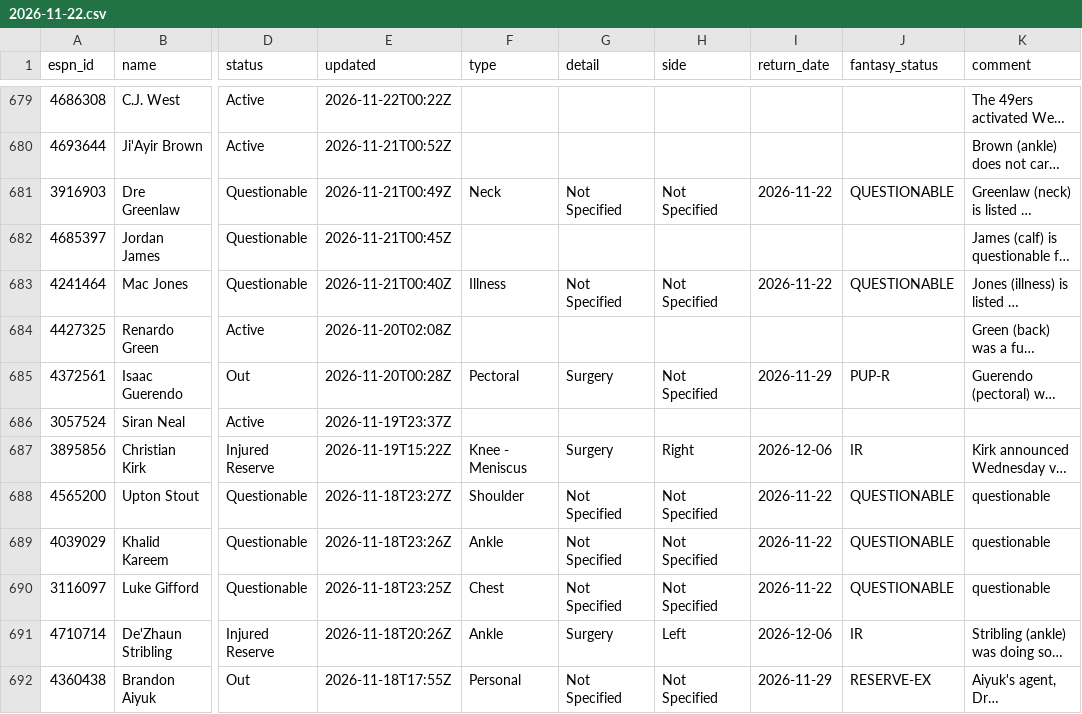
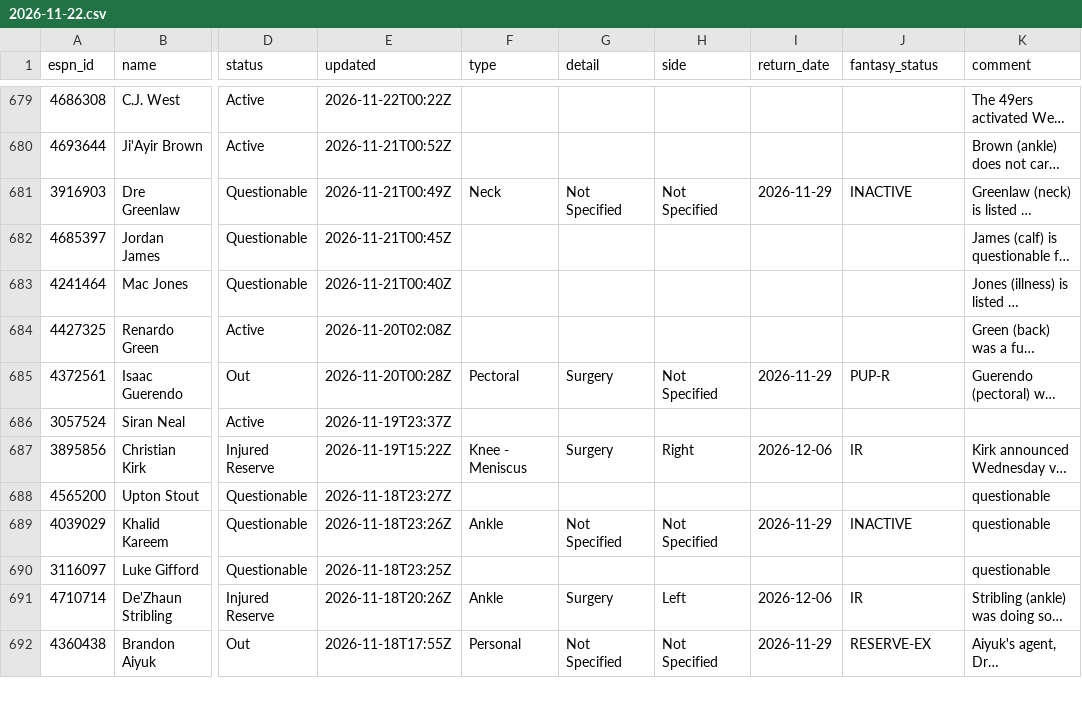
Before and after one commit to ChefJulio/nfl-edge, a CSV file: data/espn_injuries/2026-11-22.csv, drawn as a sheet; only a part is shown, gaps mark what is left out; long unchanged cells end in …; the diff covers the shown part only; the diff names each change by its address in the sheet, - before the commit and + after, or states it on an @@ line.

```diff
--- a/data/espn_injuries/2026-11-22.csv
+++ b/data/espn_injuries/2026-11-22.csv
-I681 (return_date): 2026-11-22
+I681 (return_date): 2026-11-29
-J681 (fantasy_status): QUESTIONABLE
+J681 (fantasy_status): INACTIVE
-F683 (type): Illness
+F683 (type): (empty)
-G683 (detail): Not Specified
+G683 (detail): (empty)
-H683 (side): Not Specified
+H683 (side): (empty)
-I683 (return_date): 2026-11-22
+I683 (return_date): (empty)
-J683 (fantasy_status): QUESTIONABLE
+J683 (fantasy_status): (empty)
-F688 (type): Shoulder
+F688 (type): (empty)
-G688 (detail): Not Specified
+G688 (detail): (empty)
-H688 (side): Not Specified
+H688 (side): (empty)
-I688 (return_date): 2026-11-22
+I688 (return_date): (empty)
-J688 (fantasy_status): QUESTIONABLE
+J688 (fantasy_status): (empty)
-I689 (return_date): 2026-11-22
+I689 (return_date): 2026-11-29
-J689 (fantasy_status): QUESTIONABLE
+J689 (fantasy_status): INACTIVE
-F690 (type): Chest
+F690 (type): (empty)
-G690 (detail): Not Specified
+G690 (detail): (empty)
-H690 (side): Not Specified
+H690 (side): (empty)
-I690 (return_date): 2026-11-22
+I690 (return_date): (empty)
-J690 (fantasy_status): QUESTIONABLE
+J690 (fantasy_status): (empty)
```
Also changed, not shown: 3 added rows, 3 removed rows and 20 edited cells elsewhere in this file, 3 other files.
